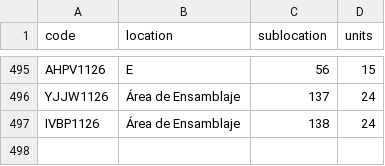
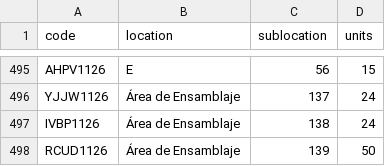
Before and after one commit to DeltaLabo/inventory, a CSV file: data/locations.csv, drawn as a sheet; only a part is shown, gaps mark what is left out.

```diff
--- a/data/locations.csv
+++ b/data/locations.csv
@@ -497 +497,2 @@ YJJW1126,Área de Ensamblaje,137,24
 IVBP1126,Área de Ensamblaje,138,24
+RCUD1126,Área de Ensamblaje,139,50
```
Also changed, not shown: data/details.csv, 1 other file.
